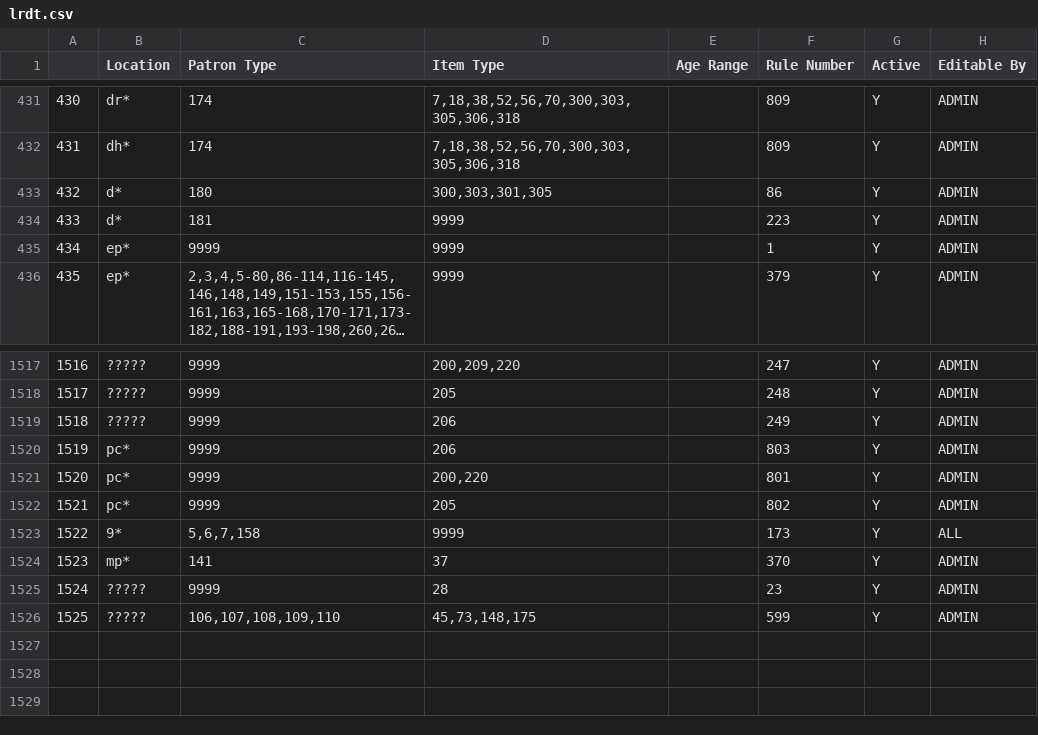
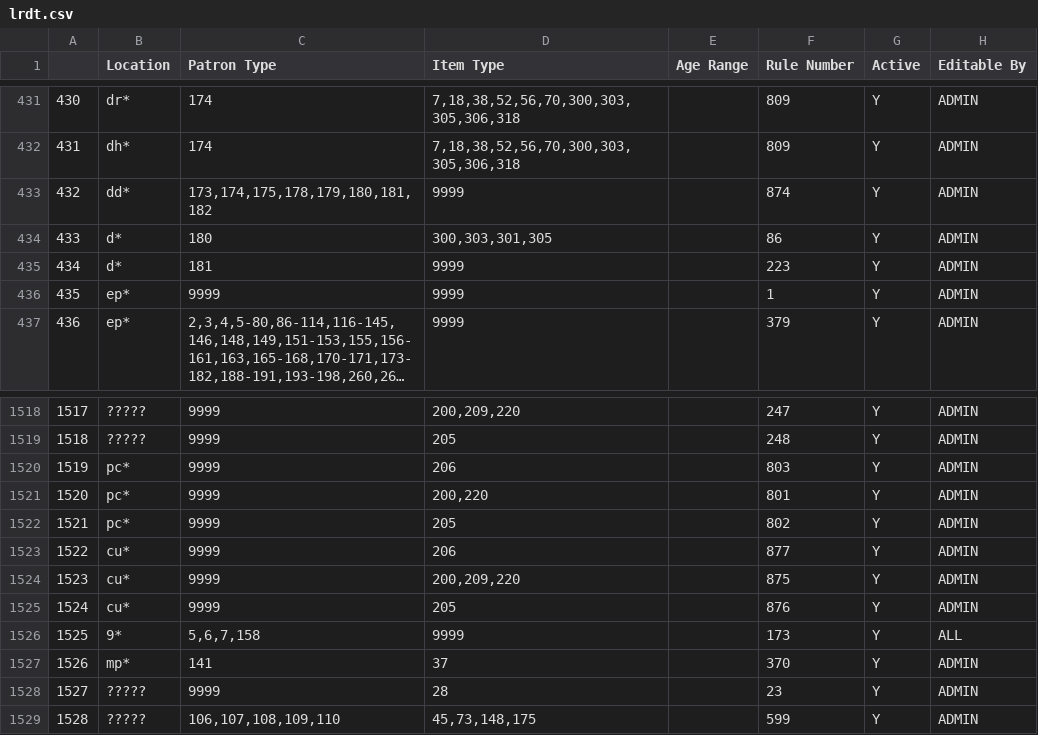
Before and after one commit to MarmotLibraryNetwork/sierraloanrules, a CSV file: lrdt.csv, drawn as a sheet; only a part is shown, gaps mark what is left out; long unchanged cells end in …; removed rows and columns are numbered as before the commit, all else as after; the diff names each change by its address in the sheet, - before the commit and + after, or states it on an @@ line.

```diff
--- a/lrdt.csv
+++ b/lrdt.csv
+row 433: 432 | dd* | 173,174,175,178,179,180,181,182 | 9999 |  | 874 | Y | ADMIN
@@ column A renumbered from row 434 down @@
-row 1519: 1518 | ????? | 9999 | 206 |  | 249 | Y | ADMIN
+row 1523: 1522 | cu* | 9999 | 206 |  | 877 | Y | ADMIN
+row 1524: 1523 | cu* | 9999 | 200,209,220 |  | 875 | Y | ADMIN
+row 1525: 1524 | cu* | 9999 | 205 |  | 876 | Y | ADMIN
```
Also changed, not shown: loan_rules.csv.
